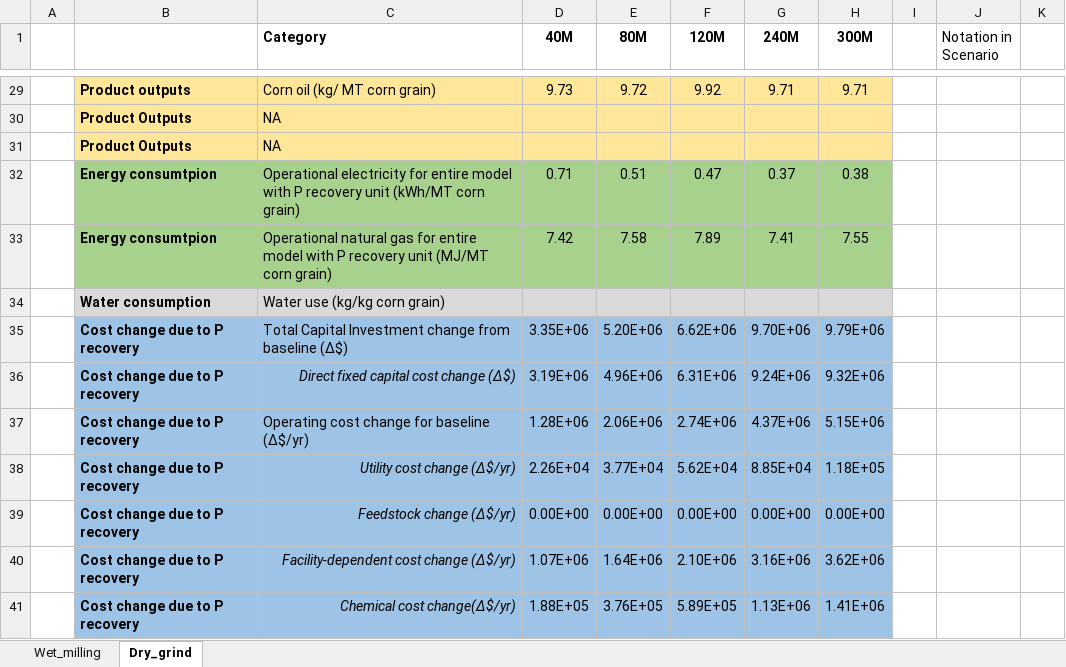
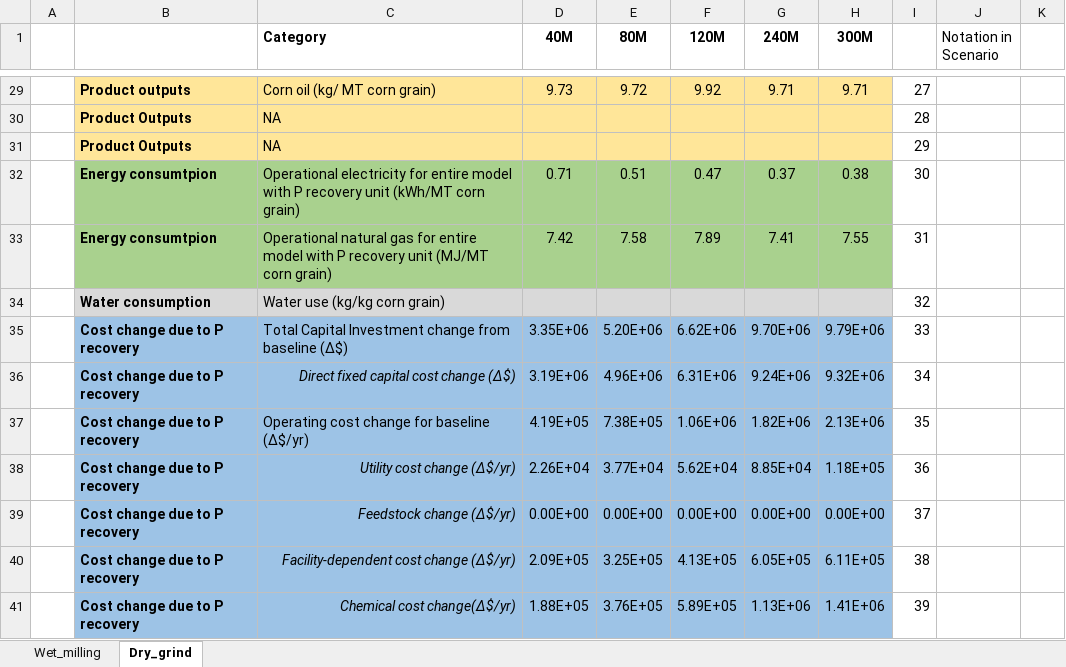
Before and after one commit to shaobinli/ITEEM, an Excel workbook: model_Grain/Grain_lookup.xlsx, sheet Dry_grind, drawn as a sheet; only a part is shown, gaps mark what is left out; values as stored, in another font and other column widths than the file's, no borders; removed rows and columns are numbered as before the commit, all else as after; the diff covers the shown part only; the diff names each change by its address in the sheet, - before the commit and + after, or states it on an @@ line.

```diff
--- a/model_Grain/Grain_lookup.xlsx (sheet Dry_grind)
+++ b/model_Grain/Grain_lookup.xlsx (sheet Dry_grind)
-I29: (empty)
+I29: 27
-I30: (empty)
+I30: 28
-I31: (empty)
+I31: 29
-I32: (empty)
+I32: 30
-I33: (empty)
+I33: 31
-I34: (empty)
+I34: 32
-I35: (empty)
+I35: 33
-I36: (empty)
+I36: 34
-row 37:  | Cost change due to P recovery | Operating cost change for baseline (Δ$/yr) | 1.28E+06 | 2.06E+06 | 2.74E+06 | 4.37E+06 | 5.15E+06
+row 37:  | Cost change due to P recovery | Operating cost change for baseline (Δ$/yr) | 4.19E+05 | 7.38E+05 | 1.06E+06 | 1.82E+06 | 2.13E+06 | 35
-I38: (empty)
+I38: 36
-I39: (empty)
+I39: 37
-row 40:  | Cost change due to P recovery | Facility-dependent cost change (Δ$/yr) | 1.07E+06 | 1.64E+06 | 2.10E+06 | 3.16E+06 | 3.62E+06
+row 40:  | Cost change due to P recovery | Facility-dependent cost change (Δ$/yr) | 2.09E+05 | 3.25E+05 | 4.13E+05 | 6.05E+05 | 6.11E+05 | 38
-I41: (empty)
+I41: 39
```
Also changed, not shown: 2 added rows, 2 removed rows and 25 edited cells elsewhere in this sheet, sheet Wet_milling, 1 other file.
